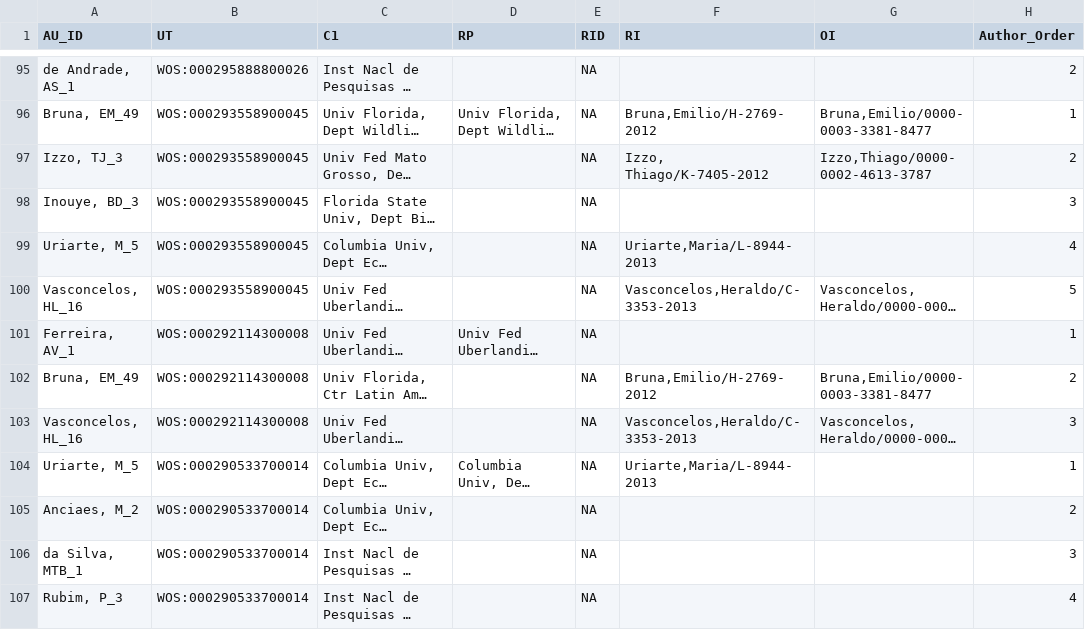
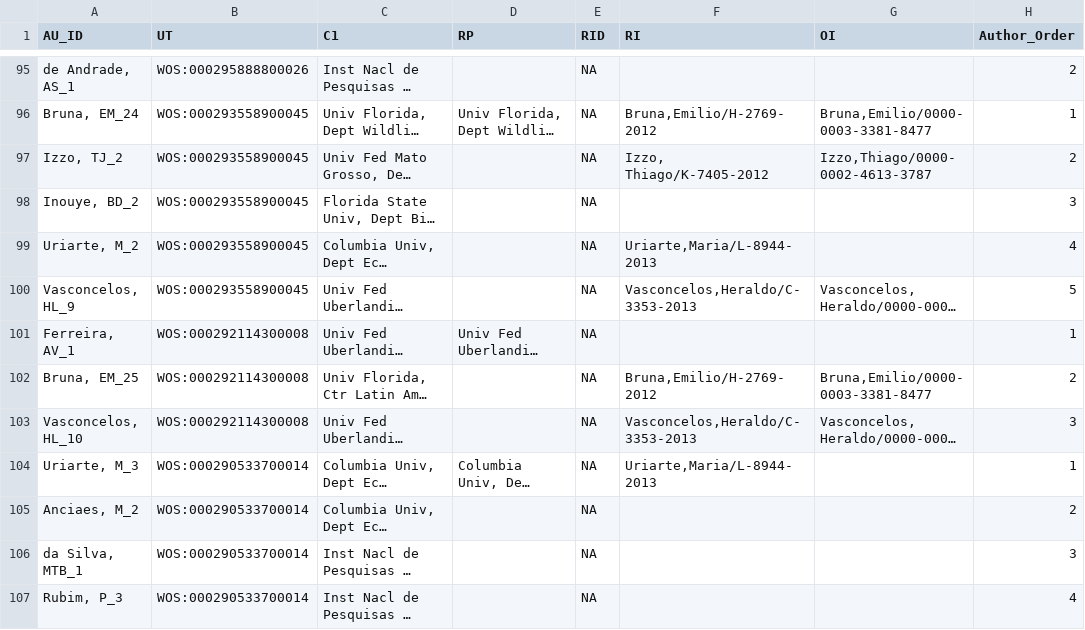
Before and after one commit to ropensci/refsplitr, a CSV file: output/eb_nodupe_authors_references.csv, drawn as a sheet; only a part is shown, gaps mark what is left out; long unchanged cells end in …; the diff covers the shown part only; the diff names each change by its address in the sheet, - before the commit and + after, or states it on an @@ line.

```diff
--- a/output/eb_nodupe_authors_references.csv
+++ b/output/eb_nodupe_authors_references.csv
-A96 (AU_ID): Bruna, EM_49
+A96 (AU_ID): Bruna, EM_24
-A97 (AU_ID): Izzo, TJ_3
+A97 (AU_ID): Izzo, TJ_2
-A98 (AU_ID): Inouye, BD_3
+A98 (AU_ID): Inouye, BD_2
-A99 (AU_ID): Uriarte, M_5
+A99 (AU_ID): Uriarte, M_2
-A100 (AU_ID): Vasconcelos, HL_16
+A100 (AU_ID): Vasconcelos, HL_9
-A102 (AU_ID): Bruna, EM_49
+A102 (AU_ID): Bruna, EM_25
-A103 (AU_ID): Vasconcelos, HL_16
+A103 (AU_ID): Vasconcelos, HL_10
-A104 (AU_ID): Uriarte, M_5
+A104 (AU_ID): Uriarte, M_3
```
Also changed, not shown: 64 edited cells elsewhere in this file, output/merged_nodupe_addresses_C1_first1000_addresses.csv, 8 other files.
